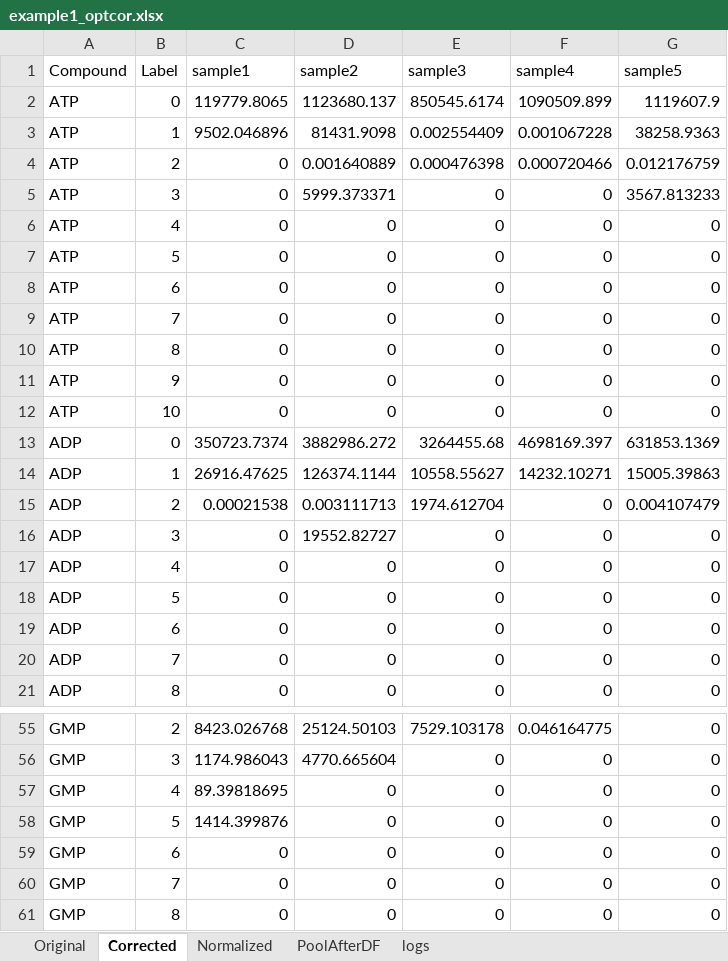
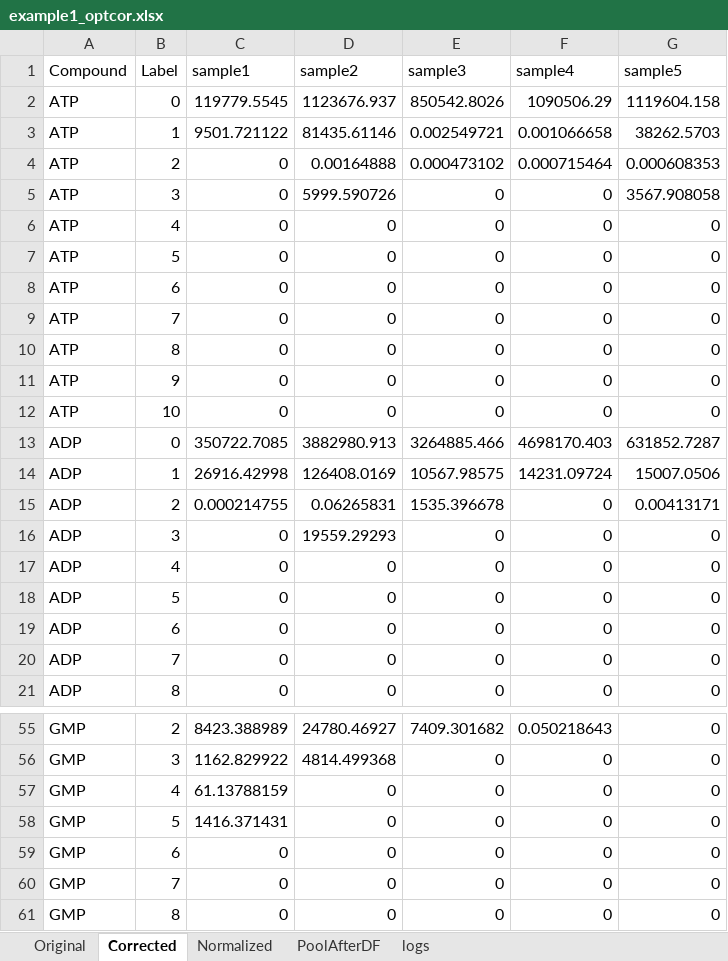
Before and after one commit to xxing9703/optCorr_script, an Excel workbook: example1_optcor.xlsx, sheet Corrected, drawn as a sheet; only a part is shown, gaps mark what is left out; values as stored, in another font and other column widths than the file's, no borders; removed rows and columns are numbered as before the commit, all else as after; the diff covers the shown part only; the diff names each change by its address in the sheet, - before the commit and + after, or states it on an @@ line.

```diff
--- a/example1_optcor.xlsx (sheet Corrected)
+++ b/example1_optcor.xlsx (sheet Corrected)
-row 2: ATP | 0 | 119779.8065 | 1123680.137 | 850545.6174 | 1090509.899 | 1119607.9
-row 3: ATP | 1 | 9502.046896 | 81431.9098 | 0.002554409 | 0.001067228 | 38258.9363
+row 2: ATP | 0 | 119779.5545 | 1123676.937 | 850542.8026 | 1090506.29 | 1119604.158
+row 3: ATP | 1 | 9501.721122 | 81435.61146 | 0.002549721 | 0.001066658 | 38262.5703
-D4 (sample2): 0.001640889
+D4 (sample2): 0.00164888
-E4 (sample3): 0.000476398
+E4 (sample3): 0.000473102
-F4 (sample4): 0.000720466
+F4 (sample4): 0.000715464
-G4 (sample5): 0.012176759
+G4 (sample5): 0.000608353
-D5 (sample2): 5999.373371
+D5 (sample2): 5999.590726
-G5 (sample5): 3567.813233
+G5 (sample5): 3567.908058
-row 13: ADP | 0 | 350723.7374 | 3882986.272 | 3264455.68 | 4698169.397 | 631853.1369
-row 14: ADP | 1 | 26916.47625 | 126374.1144 | 10558.55627 | 14232.10271 | 15005.39863
+row 13: ADP | 0 | 350722.7085 | 3882980.913 | 3264885.466 | 4698170.403 | 631852.7287
+row 14: ADP | 1 | 26916.42998 | 126408.0169 | 10567.98575 | 14231.09724 | 15007.0506
-C15 (sample1): 0.00021538
+C15 (sample1): 0.000214755
-D15 (sample2): 0.003111713
+D15 (sample2): 0.06265831
-E15 (sample3): 1974.612704
+E15 (sample3): 1535.396678
-G15 (sample5): 0.004107479
+G15 (sample5): 0.00413171
-D16 (sample2): 19552.82727
+D16 (sample2): 19559.29293
-C55 (sample1): 8423.026768
+C55 (sample1): 8423.388989
-D55 (sample2): 25124.50103
+D55 (sample2): 24780.46927
-E55 (sample3): 7529.103178
+E55 (sample3): 7409.301682
-F55 (sample4): 0.046164775
+F55 (sample4): 0.050218643
-C56 (sample1): 1174.986043
+C56 (sample1): 1162.829922
-D56 (sample2): 4770.665604
+D56 (sample2): 4814.499368
-C57 (sample1): 89.39818695
+C57 (sample1): 61.13788159
-C58 (sample1): 1414.399876
+C58 (sample1): 1416.371431
```
Also changed, not shown: 7 added rows, 7 removed rows and 22 edited cells elsewhere in this sheet, sheet Normalized, sheet logs, example2_optcor.xlsx, 2 other files.
